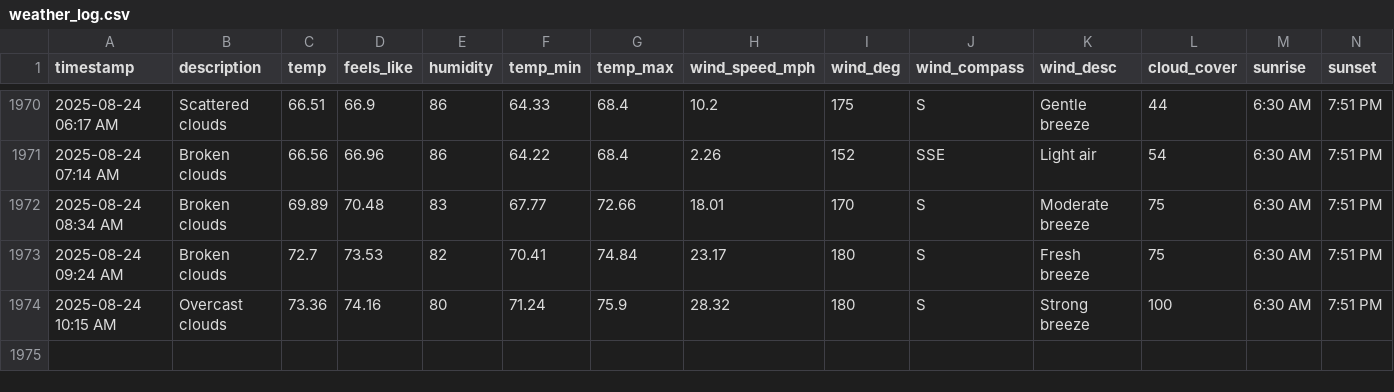
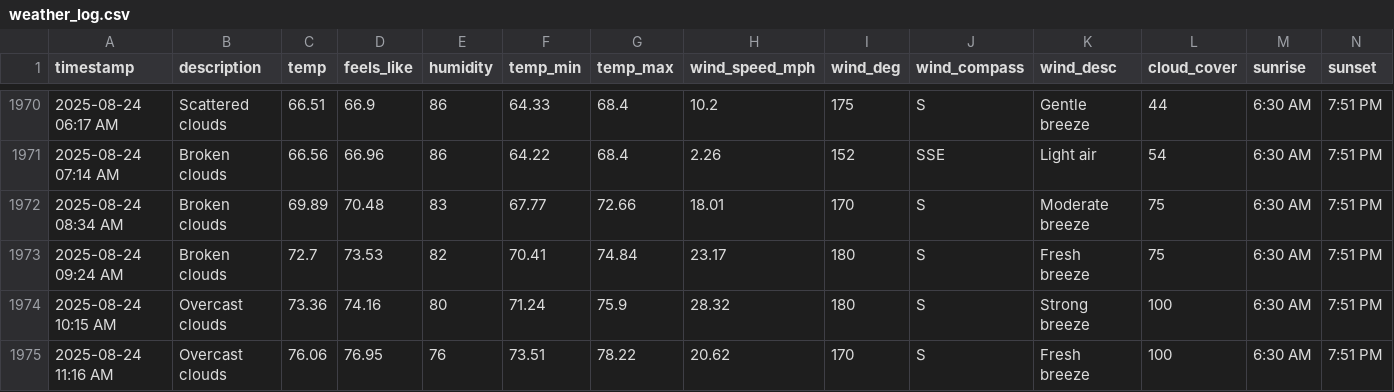
Before and after one commit to bgiesy/weathdash, a CSV file: weather_log.csv, drawn as a sheet; only a part is shown, gaps mark what is left out; rows hold the shown columns only; the diff names each change by its address in the sheet, - before the commit and + after, or states it on an @@ line.

```diff
--- a/weather_log.csv
+++ b/weather_log.csv
+row 1975: 2025-08-24 11:16 AM | Overcast clouds | 76.06 | 76.95 | 76 | 73.51 | 78.22 | 20.62 | 170 | S | Fresh breeze | 100 | 6:30 AM | 7:51 PM
```
